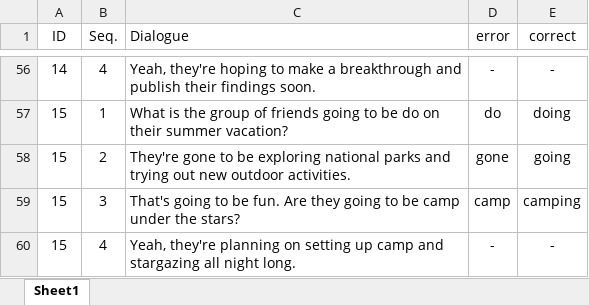
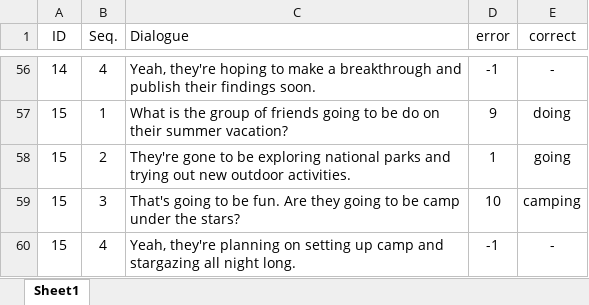
Before and after one commit to Poomyyyy/Grammar-game, an Excel workbook: conversation/Future-Continuous.xlsx, sheet Sheet1, drawn as a sheet; only a part is shown, gaps mark what is left out; values as stored, in another font and other column widths than the file's, no borders; the diff covers the shown part only; the diff names each change by its address in the sheet, - before the commit and + after, or states it on an @@ line.

```diff
--- a/conversation/Future-Continuous.xlsx (sheet Sheet1)
+++ b/conversation/Future-Continuous.xlsx (sheet Sheet1)
-D56 (error): -
+D56 (error): -1
-D57 (error): do
+D57 (error): 9
-D58 (error): gone
+D58 (error): 1
-D59 (error): camp
+D59 (error): 10
-D60 (error): -
+D60 (error): -1
```
Also changed, not shown: 54 edited cells elsewhere in this sheet, 1 other file.
